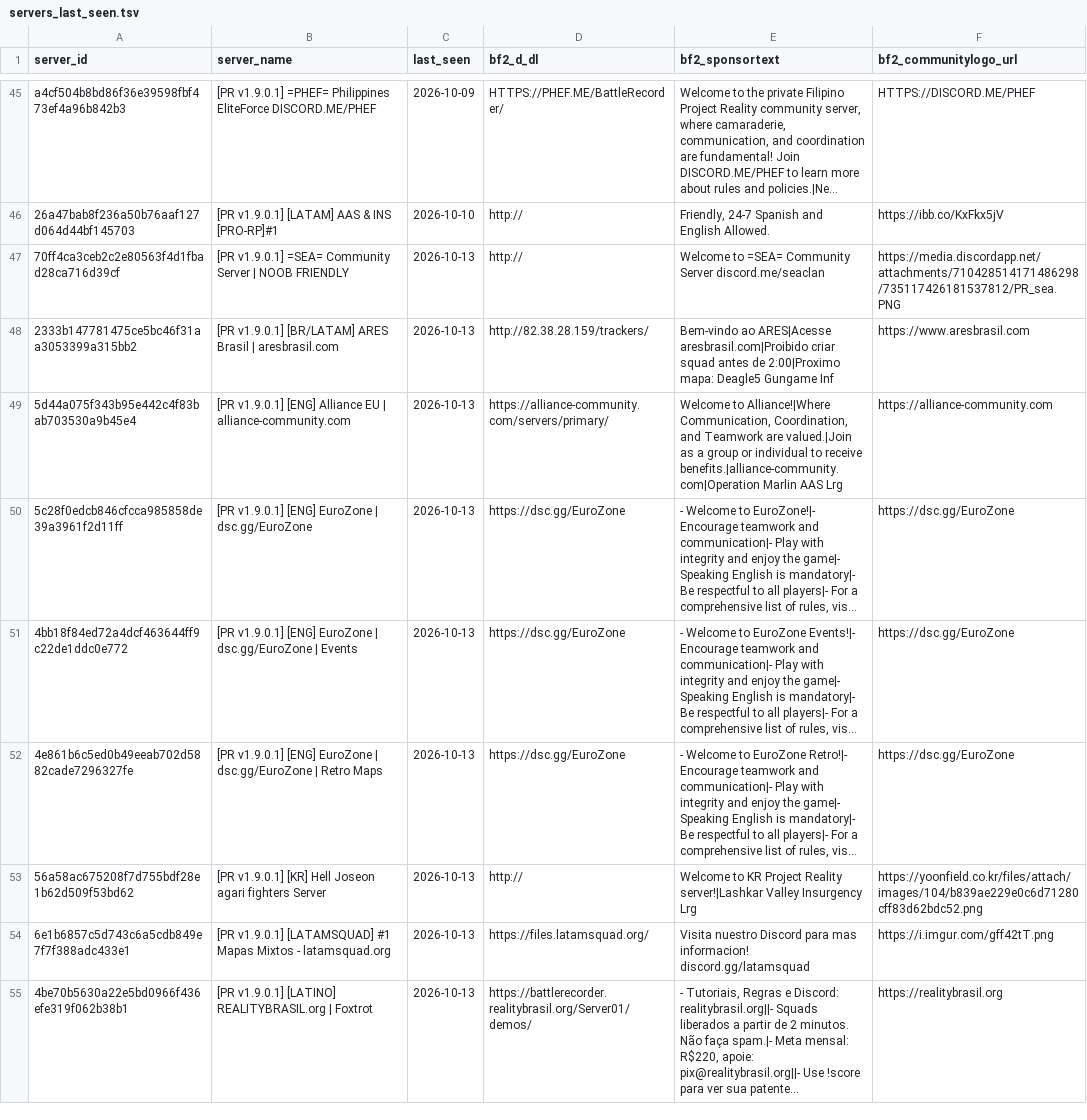
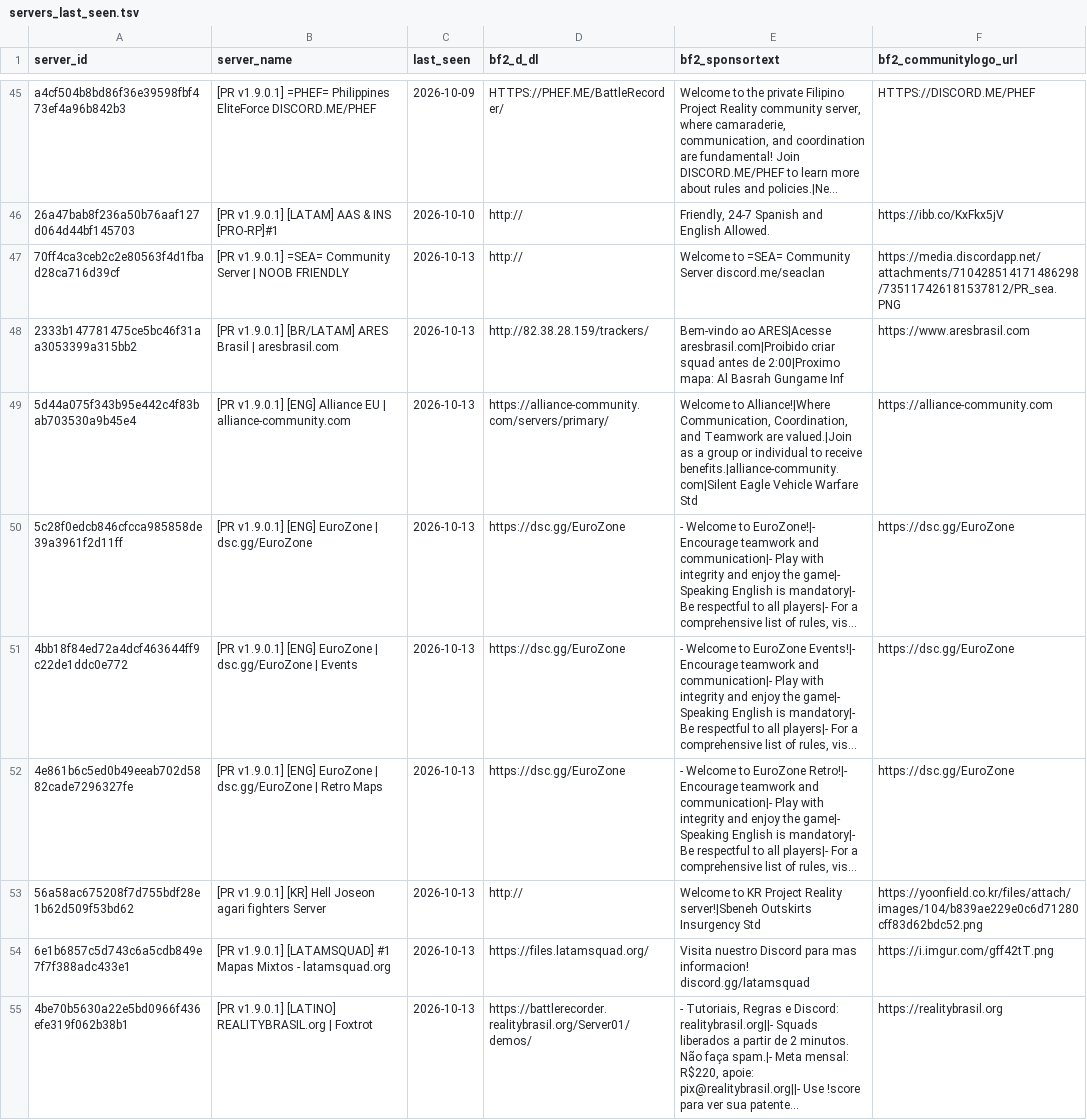
Before and after one commit to SucharMistrz/PRServerTracker, a TSV file: data/servers_last_seen.tsv, drawn as a sheet; only a part is shown, gaps mark what is left out; long unchanged cells end in …; the diff covers the shown part only; the diff names each change by its address in the sheet, - before the commit and + after, or states it on an @@ line.

```diff
--- a/data/servers_last_seen.tsv
+++ b/data/servers_last_seen.tsv
-E48 (bf2_sponsortext): …2:00|Proximo mapa: Deagle5 Gungame Inf
+E48 (bf2_sponsortext): …2:00|Proximo mapa: Al Basrah Gungame Inf
-E49 (bf2_sponsortext): …to receive benefits.|alliance-community.com|Operation Marlin AAS Lrg
+E49 (bf2_sponsortext): …to receive benefits.|alliance-community.com|Silent Eagle Vehicle Warfare Std
-E53 (bf2_sponsortext): …Project Reality server!|Lashkar Valley Insurgency Lrg
+E53 (bf2_sponsortext): …Project Reality server!|Sbeneh Outskirts Insurgency Std
```
Also changed, not shown: 7 edited cells elsewhere in this file.
